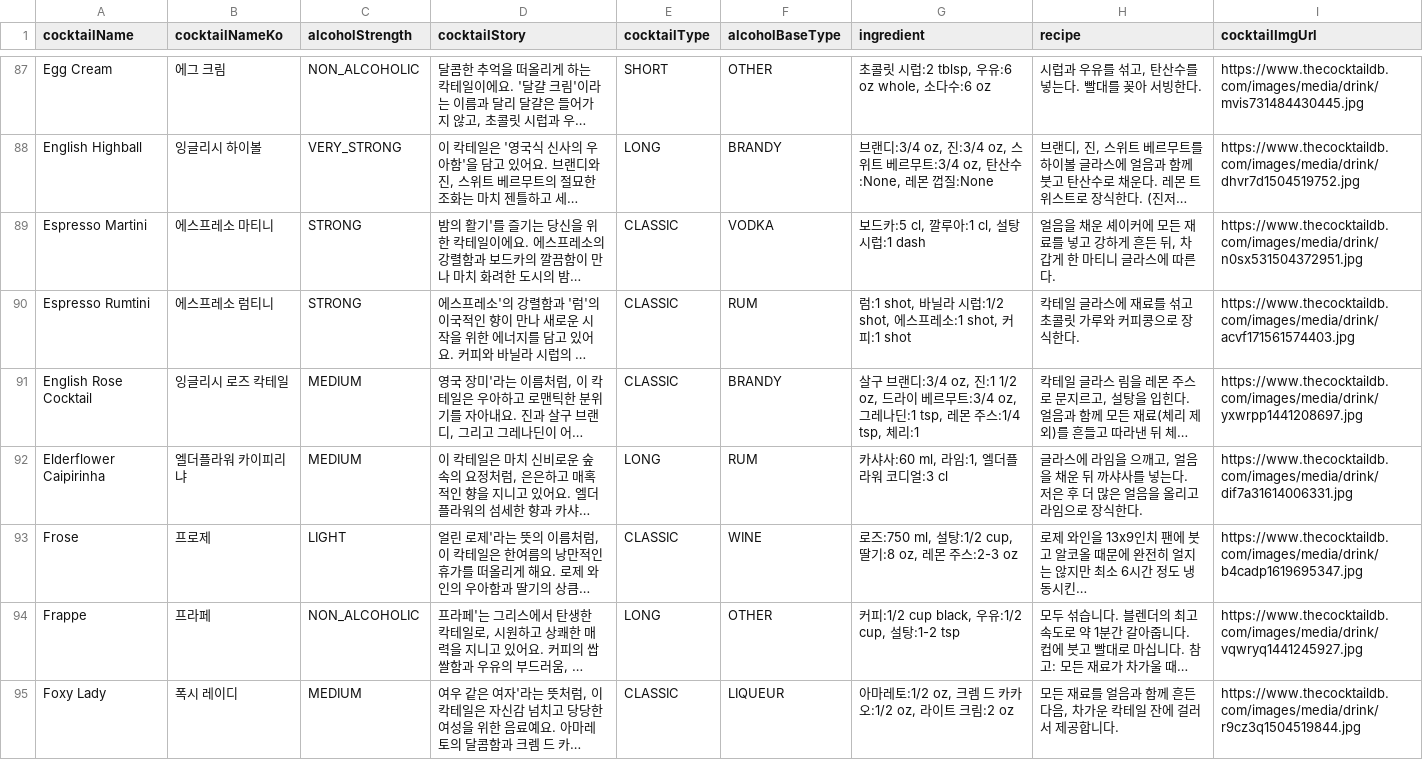
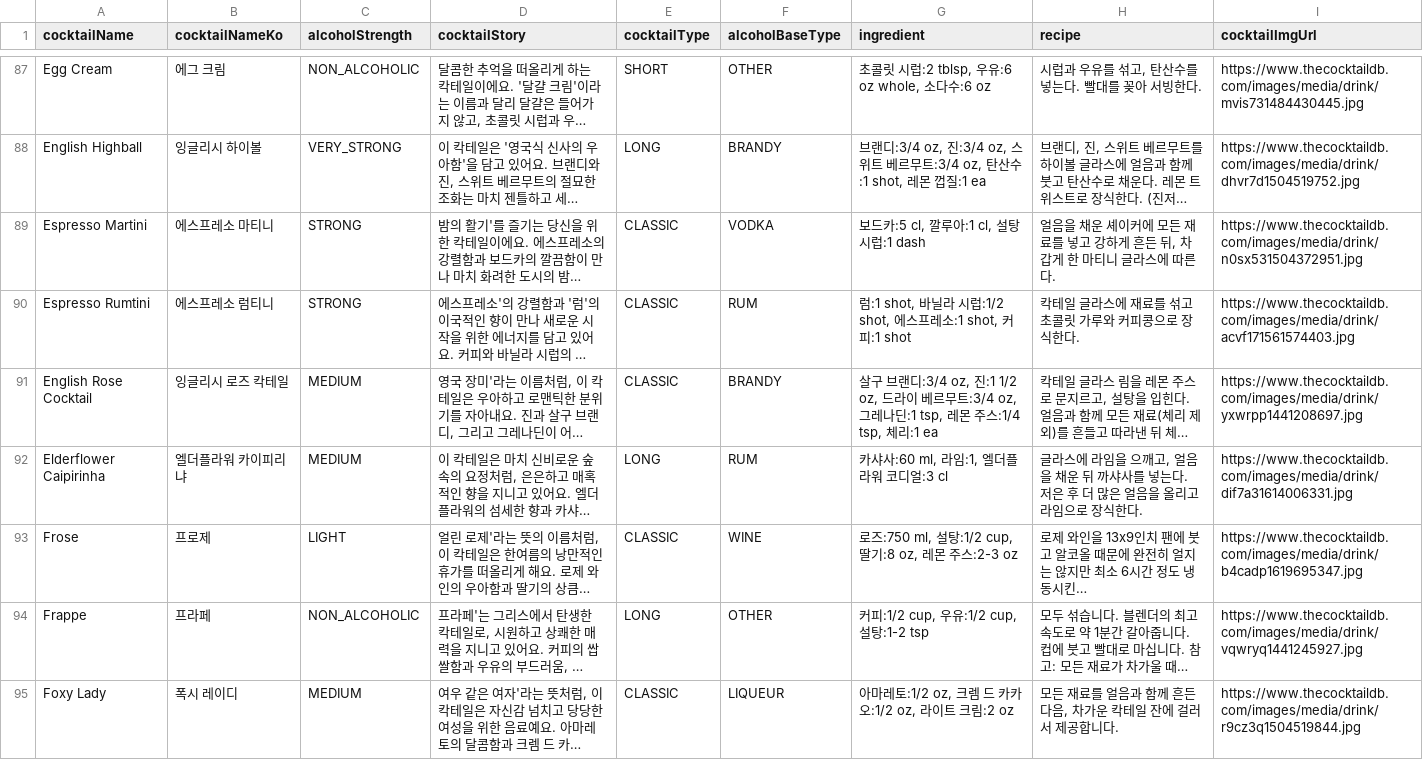
Before and after one commit to prgrms-web-devcourse-final-project/WEB6_8_HaeDokCoding_BE, a CSV file: src/main/resources/cocktails.csv, drawn as a sheet; only a part is shown, gaps mark what is left out; long unchanged cells end in …; the diff covers the shown part only; the diff names each change by its address in the sheet, - before the commit and + after, or states it on an @@ line.

Commit message:
refactor : parseIngredients

```diff
--- a/src/main/resources/cocktails.csv
+++ b/src/main/resources/cocktails.csv
-G88 (ingredient): …oz, 탄산수:None, 레몬 껍질:None
+G88 (ingredient): …oz, 탄산수:1 shot, 레몬 껍질:1 ea
-G91 (ingredient): …tsp, 체리:1
+G91 (ingredient): …tsp, 체리:1 ea
-G94 (ingredient): 커피:1/2 cup black, 우유:1/2 cup, 설탕:1-2 tsp
+G94 (ingredient): 커피:1/2 cup, 우유:1/2 cup, 설탕:1-2 tsp
```
Also changed, not shown: 193 edited cells elsewhere in this file, 2 other files.
